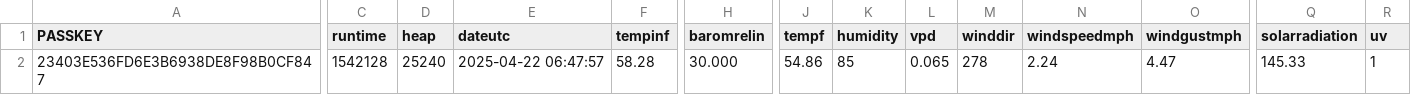
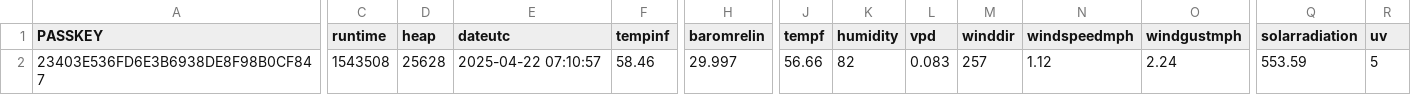
Before and after one commit to wetterzerbst/wetterdaten, a CSV file: data/live.csv, drawn as a sheet; only a part is shown, gaps mark what is left out; the diff covers the shown part only; the diff names each change by its address in the sheet, - before the commit and + after, or states it on an @@ line.

```diff
--- a/data/live.csv
+++ b/data/live.csv
-C2 (runtime): 1542128
+C2 (runtime): 1543508
-D2 (heap): 25240
+D2 (heap): 25628
-E2 (dateutc): 2025-04-22 06:47:57
+E2 (dateutc): 2025-04-22 07:10:57
-F2 (tempinf): 58.28
+F2 (tempinf): 58.46
-H2 (baromrelin): 30.000
+H2 (baromrelin): 29.997
-J2 (tempf): 54.86
+J2 (tempf): 56.66
-K2 (humidity): 85
+K2 (humidity): 82
-L2 (vpd): 0.065
+L2 (vpd): 0.083
-M2 (winddir): 278
+M2 (winddir): 257
-N2 (windspeedmph): 2.24
+N2 (windspeedmph): 1.12
-O2 (windgustmph): 4.47
+O2 (windgustmph): 2.24
-Q2 (solarradiation): 145.33
+Q2 (solarradiation): 553.59
-R2 (uv): 1
+R2 (uv): 5
```
Also changed, not shown: 7 edited cells elsewhere in this file, 2 other files.
